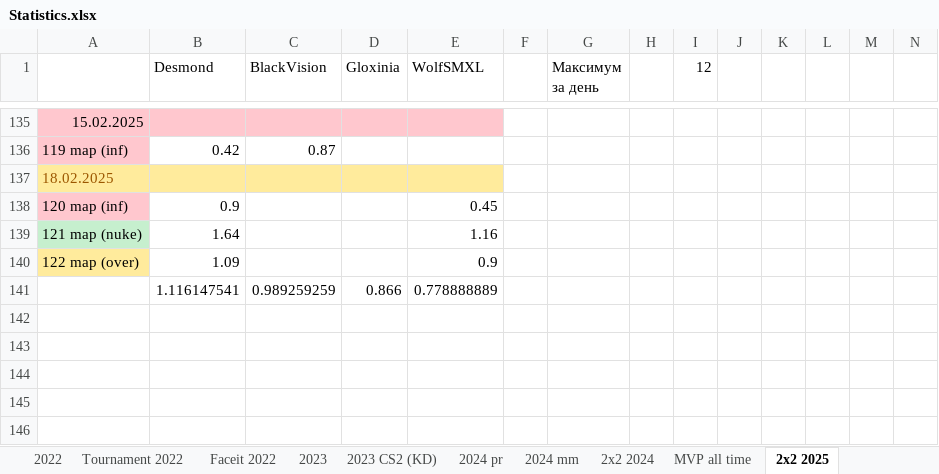
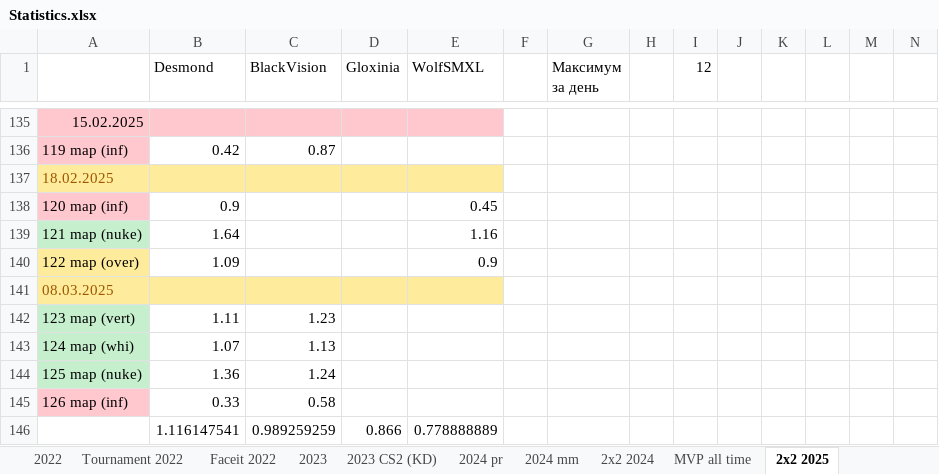
Before and after one commit to Geraque/stats-bot_v2, an Excel workbook: stats-bot_v2-app/src/main/resources/Statistics.xlsx, sheet 2х2 2025, drawn as a sheet; only a part is shown, gaps mark what is left out; values as stored, in another font and other column widths than the file's, no borders; rows hold the shown columns only; the diff names each change by its address in the sheet, - before the commit and + after, or states it on an @@ line.

```diff
--- a/stats-bot_v2-app/src/main/resources/Statistics.xlsx (sheet 2х2 2025)
+++ b/stats-bot_v2-app/src/main/resources/Statistics.xlsx (sheet 2х2 2025)
+row 141: 08.03.2025
+row 142: 123 map (vert) | 1.11 | 1.23
+row 143: 124 map (whi) | 1.07 | 1.13
+row 144: 125 map (nuke) | 1.36 | 1.24
+row 145: 126 map (inf) | 0.33 | 0.58
```
Also changed, not shown: sheet 2025 mm, formulas that keep their value, 6 other files.
